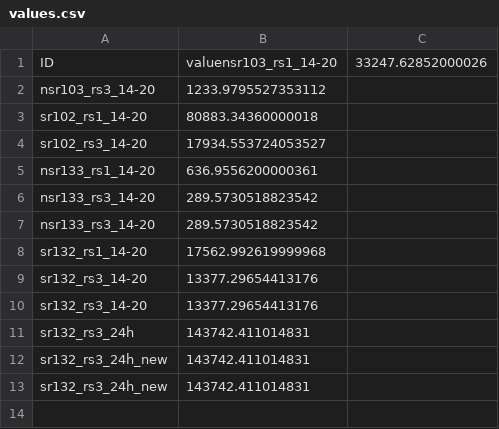
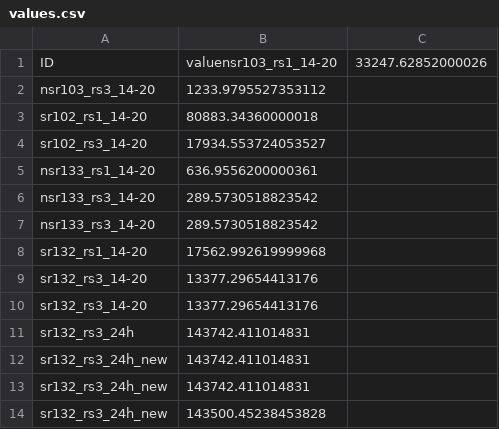
Before and after one commit to pajalevi/StorageVET, a CSV file: Data/user_constraints/values.csv, drawn as a sheet; the diff names each change by its address in the sheet, - before the commit and + after, or states it on an @@ line.

```diff
--- a/Data/user_constraints/values.csv
+++ b/Data/user_constraints/values.csv
+row 14: sr132_rs3_24h_new | 143500.45238453828
```
Also changed, not shown: 12 other files.
